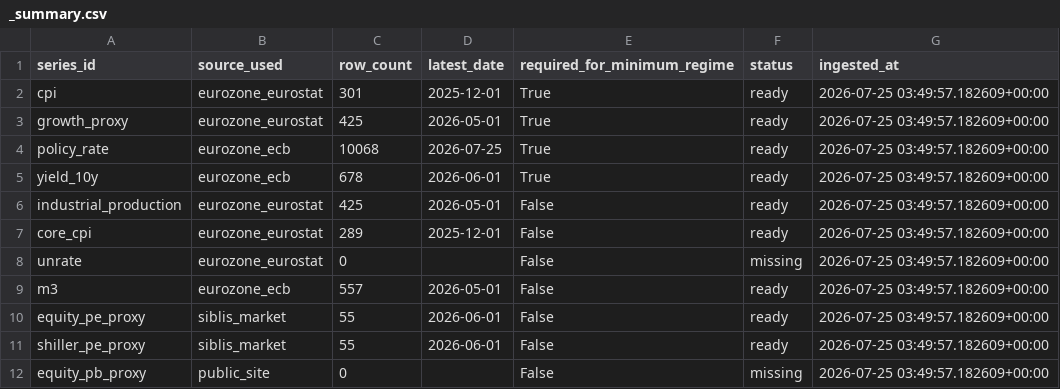
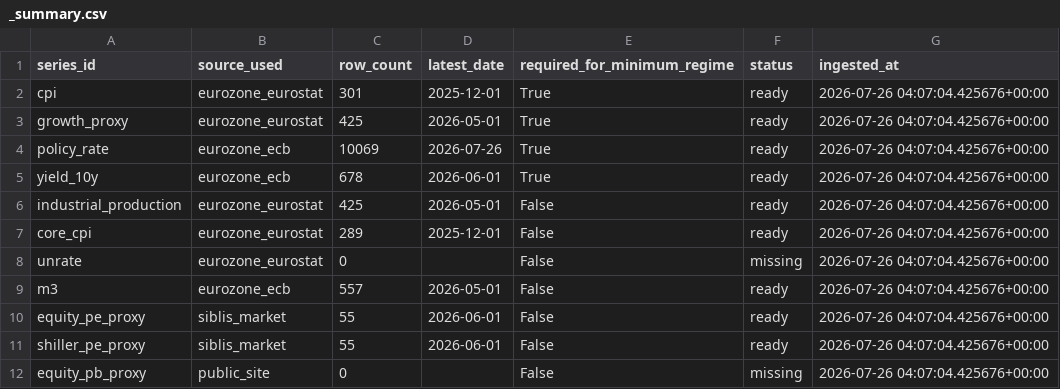
Before and after one commit to Ethan4Zhou/Global-Macro-Monitor, a CSV file: data/raw/api/eurozone/normalized/_summary.csv, drawn as a sheet.

```diff
--- a/data/raw/api/eurozone/normalized/_summary.csv
+++ b/data/raw/api/eurozone/normalized/_summary.csv
@@ -1,12 +1,12 @@
 series_id,source_used,row_count,latest_date,required_for_minimum_regime,status,ingested_at
-cpi,eurozone_eurostat,301,2025-12-01,True,ready,2026-07-25 03:49:57.182609+00:00
-growth_proxy,eurozone_eurostat,425,2026-05-01,True,ready,2026-07-25 03:49:57.182609+00:00
-policy_rate,eurozone_ecb,10068,2026-07-25,True,ready,2026-07-25 03:49:57.182609+00:00
-yield_10y,eurozone_ecb,678,2026-06-01,True,ready,2026-07-25 03:49:57.182609+00:00
-industrial_production,eurozone_eurostat,425,2026-05-01,False,ready,2026-07-25 03:49:57.182609+00:00
-core_cpi,eurozone_eurostat,289,2025-12-01,False,ready,2026-07-25 03:49:57.182609+00:00
-unrate,eurozone_eurostat,0,,False,missing,2026-07-25 03:49:57.182609+00:00
-m3,eurozone_ecb,557,2026-05-01,False,ready,2026-07-25 03:49:57.182609+00:00
-equity_pe_proxy,siblis_market,55,2026-06-01,False,ready,2026-07-25 03:49:57.182609+00:00
-shiller_pe_proxy,siblis_market,55,2026-06-01,False,ready,2026-07-25 03:49:57.182609+00:00
-equity_pb_proxy,public_site,0,,False,missing,2026-07-25 03:49:57.182609+00:00
+cpi,eurozone_eurostat,301,2025-12-01,True,ready,2026-07-26 04:07:04.425676+00:00
+growth_proxy,eurozone_eurostat,425,2026-05-01,True,ready,2026-07-26 04:07:04.425676+00:00
+policy_rate,eurozone_ecb,10069,2026-07-26,True,ready,2026-07-26 04:07:04.425676+00:00
+yield_10y,eurozone_ecb,678,2026-06-01,True,ready,2026-07-26 04:07:04.425676+00:00
+industrial_production,eurozone_eurostat,425,2026-05-01,False,ready,2026-07-26 04:07:04.425676+00:00
+core_cpi,eurozone_eurostat,289,2025-12-01,False,ready,2026-07-26 04:07:04.425676+00:00
+unrate,eurozone_eurostat,0,,False,missing,2026-07-26 04:07:04.425676+00:00
+m3,eurozone_ecb,557,2026-05-01,False,ready,2026-07-26 04:07:04.425676+00:00
+equity_pe_proxy,siblis_market,55,2026-06-01,False,ready,2026-07-26 04:07:04.425676+00:00
+shiller_pe_proxy,siblis_market,55,2026-06-01,False,ready,2026-07-26 04:07:04.425676+00:00
+equity_pb_proxy,public_site,0,,False,missing,2026-07-26 04:07:04.425676+00:00
```
Also changed, not shown: data/processed/consensus_notes.csv, data/processed/global_change_log.csv, 15 other files.
